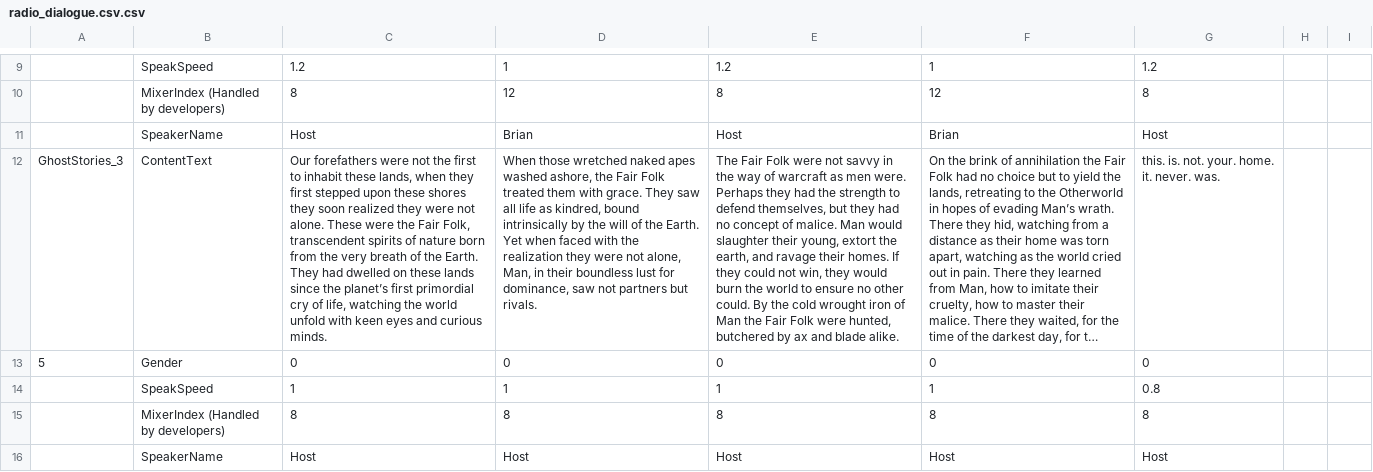
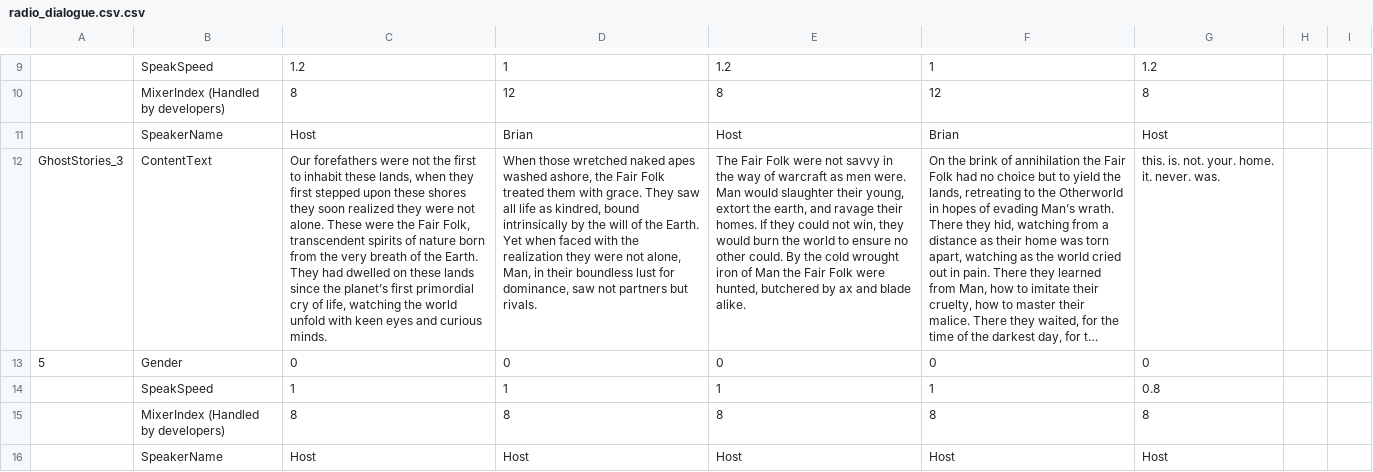
Before and after one commit to cty288/Major-Studio-Group-Project-2, a CSV file: Assets/Resources/radio_dialogue.csv.csv, drawn as a sheet; only a part is shown, gaps mark what is left out; long unchanged cells end in …; the diff covers the shown part only; the diff names each change by its address in the sheet, - before the commit and + after, or states it on an @@ line.

```diff
--- a/Assets/Resources/radio_dialogue.csv.csv
+++ b/Assets/Resources/radio_dialogue.csv.csv
-E12: …men were. Perhaps they had the strength to defend themselves, but they had no concept of malice. Man would…
+E12: …men were. Man would…
```
Also changed, not shown: 2 edited cells elsewhere in this file, 30 other files.
